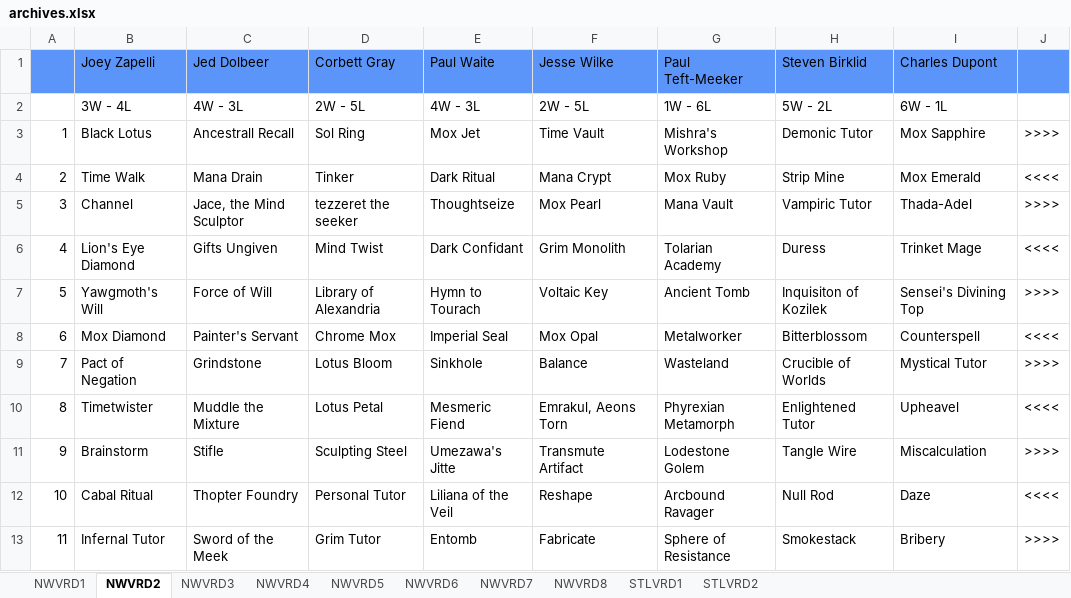
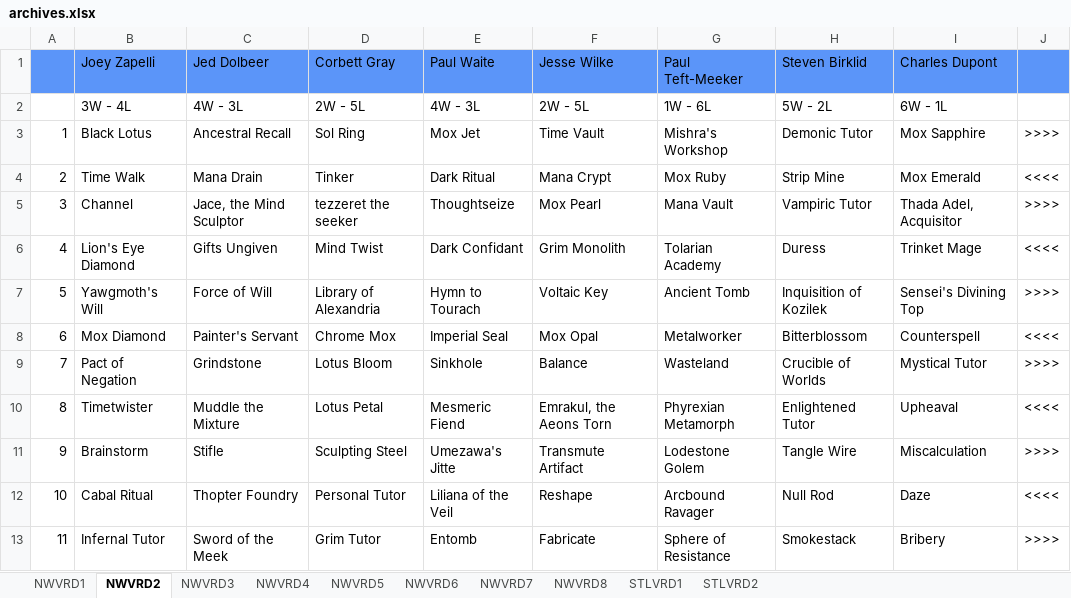
Before and after one commit to katerberg/9th-seed, an Excel workbook: drafts/archives.xlsx, sheet NWVRD2, drawn as a sheet; only a part is shown; values as stored, in another font and other column widths than the file's, no borders; charts and pictures not drawn; the diff covers the shown part only; the diff names each change by its address in the sheet, - before the commit and + after, or states it on an @@ line.

```diff
--- a/drafts/archives.xlsx (sheet NWVRD2)
+++ b/drafts/archives.xlsx (sheet NWVRD2)
-C3 (Jed Dolbeer): Ancestrall Recall
+C3 (Jed Dolbeer): Ancestral Recall
-I5 (Charles Dupont): Thada-Adel
+I5 (Charles Dupont): Thada Adel, Acquisitor
-H7 (Steven Birklid): Inquisiton of Kozilek
+H7 (Steven Birklid): Inquisition of Kozilek
-F10 (Jesse Wilke): Emrakul, Aeons Torn
+F10 (Jesse Wilke): Emrakul, the Aeons Torn
-I10 (Charles Dupont): Upheavel
+I10 (Charles Dupont): Upheaval
```
Also changed, not shown: 20 edited cells elsewhere in this sheet, sheet NWVRD6, sheet NWVRD1, charts or pictures, 3 other files.
